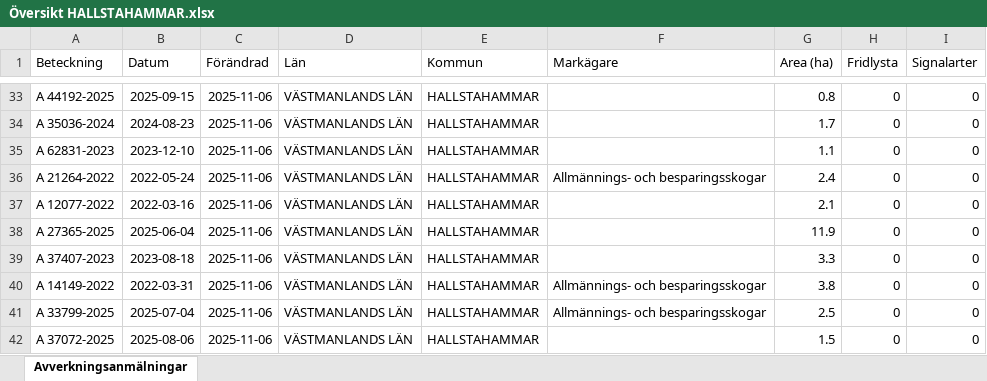
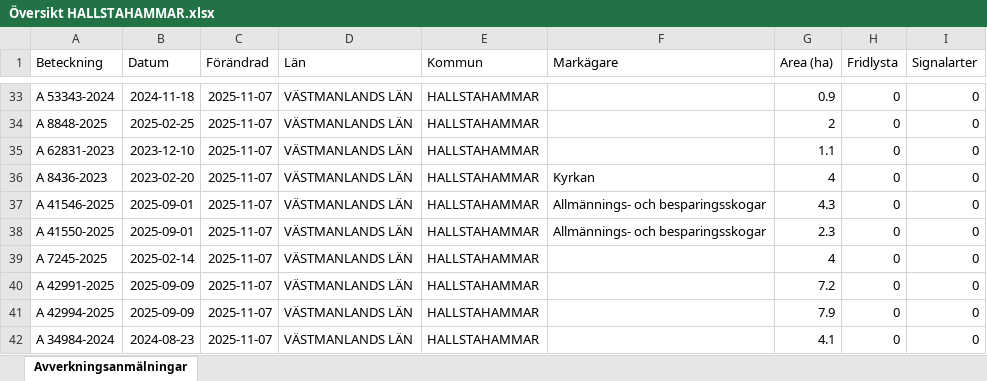
Before and after one commit to klasma/Logging_1961, an Excel workbook: Översikt HALLSTAHAMMAR.xlsx, sheet Avverkningsanmälningar, drawn as a sheet; only a part is shown, gaps mark what is left out; values as stored, in another font and other column widths than the file's, no borders; the diff covers the shown part only; the diff names each change by its address in the sheet, - before the commit and + after, or states it on an @@ line.

```diff
--- a/Översikt HALLSTAHAMMAR.xlsx (sheet Avverkningsanmälningar)
+++ b/Översikt HALLSTAHAMMAR.xlsx (sheet Avverkningsanmälningar)
-A33 (Beteckning): A 44192-2025
+A33 (Beteckning): A 53343-2024
-B33 (Datum): 2025-09-15
+B33 (Datum): 2024-11-18
-C33:C42 (Förändrad): 2025-11-06
+C33:C42 (Förändrad): 2025-11-07
-G33 (Area (ha)): 0.8
+G33 (Area (ha)): 0.9
-A34 (Beteckning): A 35036-2024
+A34 (Beteckning): A 8848-2025
-B34 (Datum): 2024-08-23
+B34 (Datum): 2025-02-25
-G34 (Area (ha)): 1.7
+G34 (Area (ha)): 2
-A36 (Beteckning): A 21264-2022
+A36 (Beteckning): A 8436-2023
-B36 (Datum): 2022-05-24
+B36 (Datum): 2023-02-20
-F36 (Markägare): Allmännings- och besparingsskogar
+F36 (Markägare): Kyrkan
-G36 (Area (ha)): 2.4
+G36 (Area (ha)): 4
-A37 (Beteckning): A 12077-2022
+A37 (Beteckning): A 41546-2025
-B37 (Datum): 2022-03-16
+B37 (Datum): 2025-09-01
-F37:F38 (Markägare): (empty)
+F37:F38 (Markägare): Allmännings- och besparingsskogar
-G37 (Area (ha)): 2.1
+G37 (Area (ha)): 4.3
-A38 (Beteckning): A 27365-2025
+A38 (Beteckning): A 41550-2025
-B38 (Datum): 2025-06-04
+B38 (Datum): 2025-09-01
-G38 (Area (ha)): 11.9
+G38 (Area (ha)): 2.3
-A39 (Beteckning): A 37407-2023
+A39 (Beteckning): A 7245-2025
-B39 (Datum): 2023-08-18
+B39 (Datum): 2025-02-14
-G39 (Area (ha)): 3.3
+G39 (Area (ha)): 4
-A40 (Beteckning): A 14149-2022
+A40 (Beteckning): A 42991-2025
-B40 (Datum): 2022-03-31
+B40 (Datum): 2025-09-09
-F40:F41 (Markägare): Allmännings- och besparingsskogar
+F40:F41 (Markägare): (empty)
-G40 (Area (ha)): 3.8
+G40 (Area (ha)): 7.2
-A41 (Beteckning): A 33799-2025
+A41 (Beteckning): A 42994-2025
-B41 (Datum): 2025-07-04
+B41 (Datum): 2025-09-09
-G41 (Area (ha)): 2.5
+G41 (Area (ha)): 7.9
-A42 (Beteckning): A 37072-2025
+A42 (Beteckning): A 34984-2024
-B42 (Datum): 2025-08-06
+B42 (Datum): 2024-08-23
-G42 (Area (ha)): 1.5
+G42 (Area (ha)): 4.1
```
Also changed, not shown: 5 added rows, 5 removed rows and 79 edited cells elsewhere in this sheet, 1 other file.
